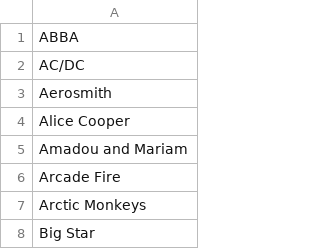
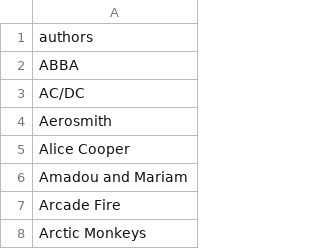
Before and after one commit to RyzhkovIlya/Common_rep_music, a CSV file: api/database/artist_names.csv, drawn as a sheet; only a part is shown; the shorter side is filled out with more unchanged rows.

```diff
--- a/api/database/artist_names.csv
+++ b/api/database/artist_names.csv
@@ -1 +1,2 @@
+authors
 ABBA
```
Also changed, not shown: 4 other files.
